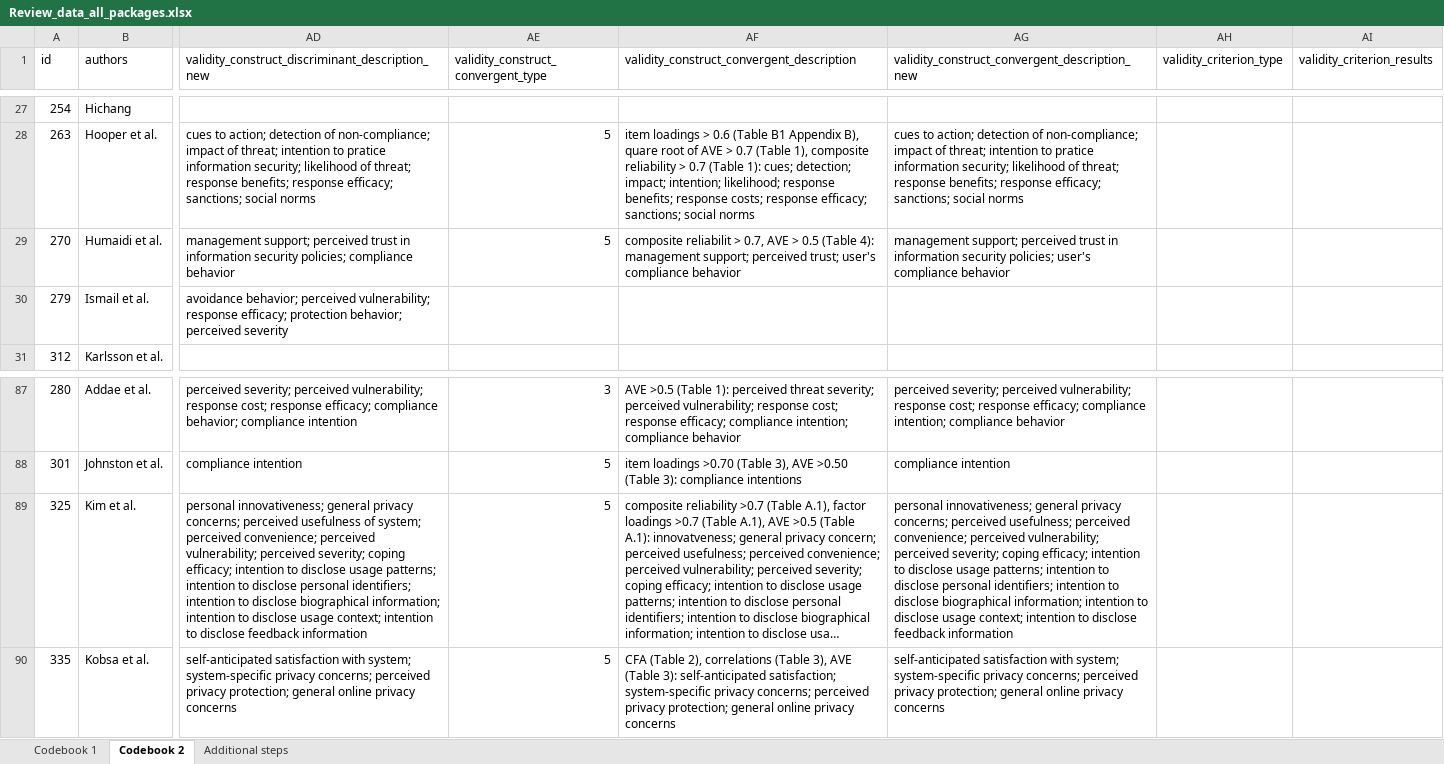
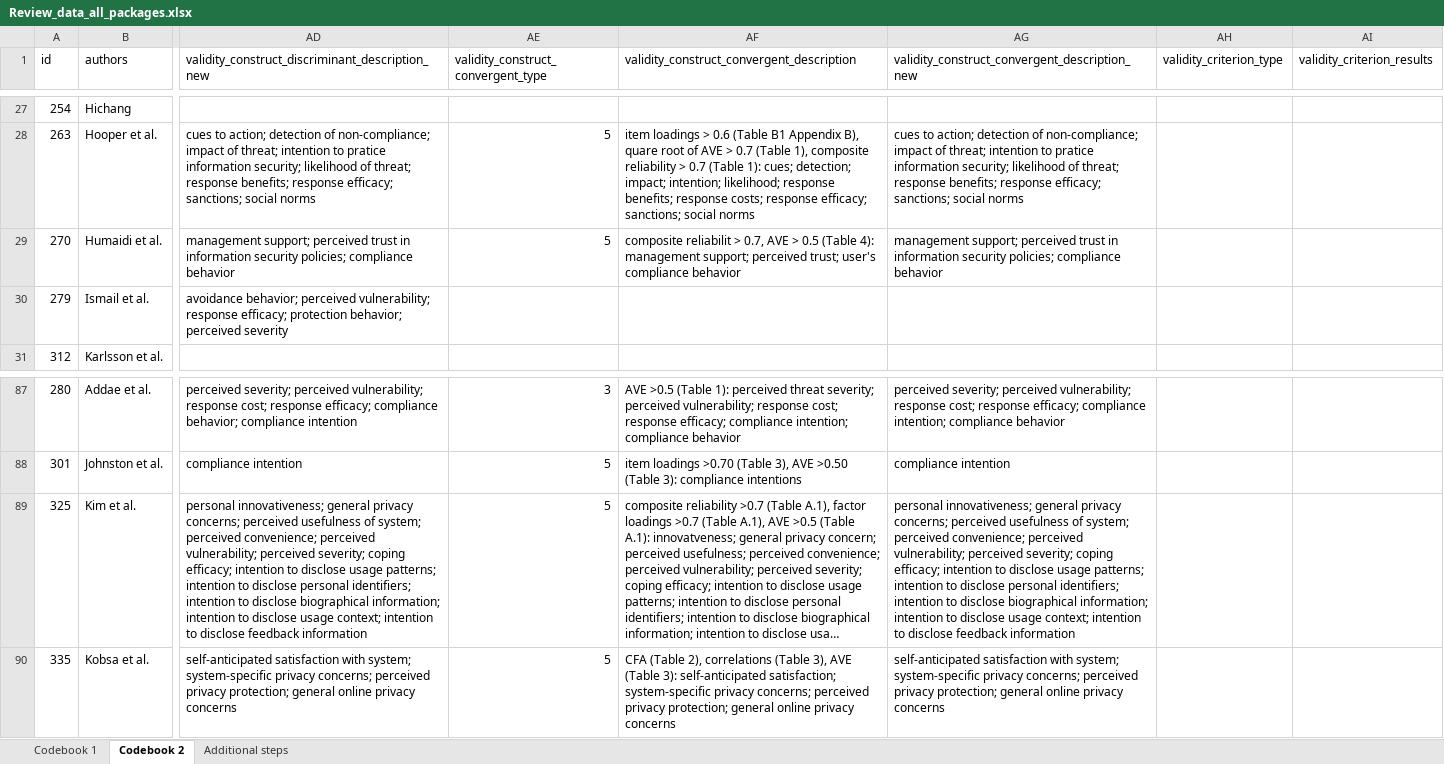
Before and after one commit to neleborgert/CSE-review, an Excel workbook: data/raw/Review_data_all_packages.xlsx, sheet Codebook 2, drawn as a sheet; only a part is shown, gaps mark what is left out; long unchanged cells end in …; values as stored, in another font and other column widths than the file's, no borders; table styles not drawn; the diff names each change by its address in the sheet, - before the commit and + after, or states it on an @@ line.

Commit message:
Update Review_data_all_packages.xlsx
updated spelling mistakes in construct validity

```diff
--- a/data/raw/Review_data_all_packages.xlsx (sheet Codebook 2)
+++ b/data/raw/Review_data_all_packages.xlsx (sheet Codebook 2)
-AG29: …security policies; user's compliance behavior
+AG29: …security policies; compliance behavior
-AG89: …concerns; perceived usefulness; perceived convenience;…
+AG89: …concerns; perceived usefulness of system; perceived convenience;…
```
